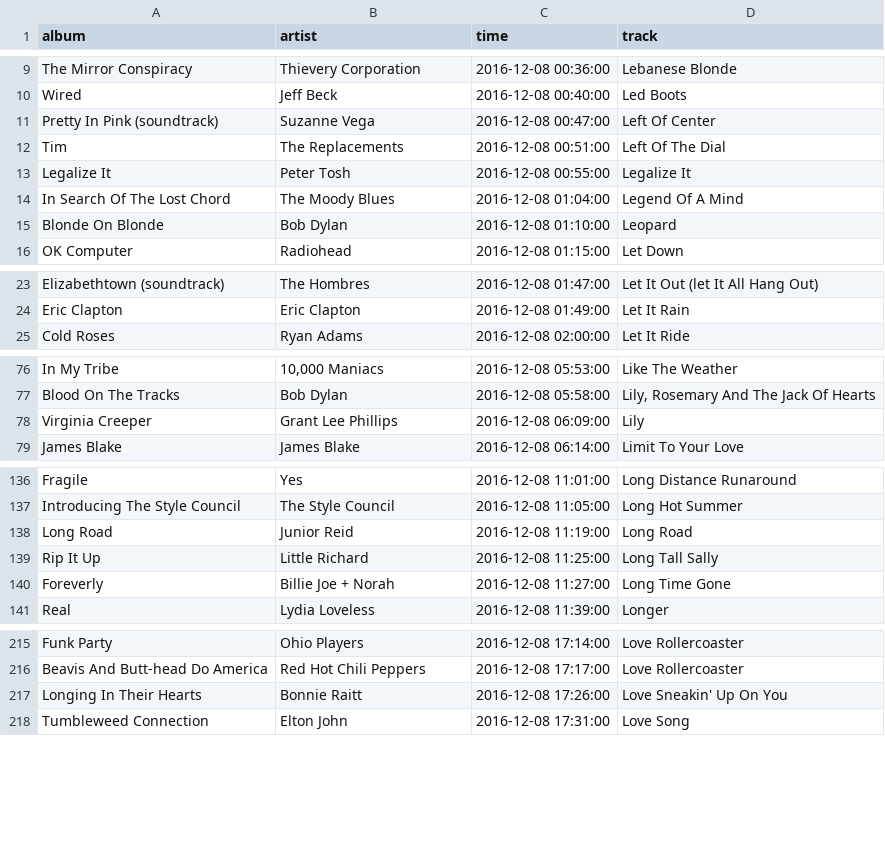
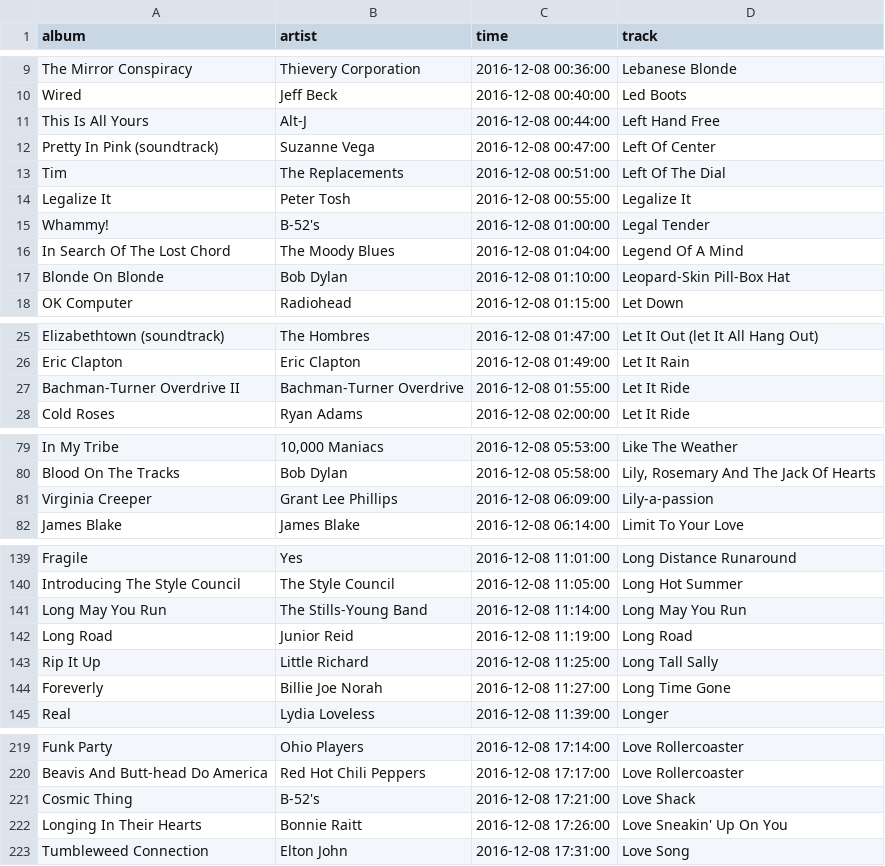
Before and after one commit to lenabradley/xpn_wordplay, a CSV file: scrape_playlist/playlistdata_2016_12_08.csv, drawn as a sheet; only a part is shown, gaps mark what is left out; the diff covers the shown part only.

```diff
--- a/scrape_playlist/playlistdata_2016_12_08.csv
+++ b/scrape_playlist/playlistdata_2016_12_08.csv
@@ -10,2 +10,3 @@ The Mirror Conspiracy	Thievery Corporation	2016-12-08 00:36:00	Lebanese Blonde
 Wired	Jeff Beck	2016-12-08 00:40:00	Led Boots
+This Is All Yours	Alt-J	2016-12-08 00:44:00	Left Hand Free
 Pretty In Pink (soundtrack)	Suzanne Vega	2016-12-08 00:47:00	Left Of Center
@@ -13,4 +14,5 @@ Tim	The Replacements	2016-12-08 00:51:00	Left Of The Dial
 Legalize It	Peter Tosh	2016-12-08 00:55:00	Legalize It
+Whammy!	B-52's	2016-12-08 01:00:00	Legal Tender
 In Search Of The Lost Chord	The Moody Blues	2016-12-08 01:04:00	Legend Of A Mind
-Blonde On Blonde	Bob Dylan	2016-12-08 01:10:00	Leopard
+Blonde On Blonde	Bob Dylan	2016-12-08 01:10:00	Leopard-Skin Pill-Box Hat
 OK Computer	Radiohead	2016-12-08 01:15:00	Let Down
@@ -24,2 +26,3 @@ Elizabethtown (soundtrack)	The Hombres	2016-12-08 01:47:00	Let It Out (let It Al
 Eric Clapton	Eric Clapton	2016-12-08 01:49:00	Let It Rain
+Bachman-Turner Overdrive II	Bachman-Turner Overdrive	2016-12-08 01:55:00	Let It Ride
 Cold Roses	Ryan Adams	2016-12-08 02:00:00	Let It Ride
@@ -77,3 +80,3 @@ In My Tribe	10,000 Maniacs	2016-12-08 05:53:00	Like The Weather
 Blood On The Tracks	Bob Dylan	2016-12-08 05:58:00	Lily, Rosemary And The Jack Of Hearts
-Virginia Creeper	Grant Lee Phillips	2016-12-08 06:09:00	Lily
+Virginia Creeper	Grant Lee Phillips	2016-12-08 06:09:00	Lily-a-passion
 James Blake	James Blake	2016-12-08 06:14:00	Limit To Your Love
@@ -137,5 +140,6 @@ Fragile	Yes	2016-12-08 11:01:00	Long Distance Runaround
 Introducing The Style Council	The Style Council	2016-12-08 11:05:00	Long Hot Summer
+Long May You Run	The Stills-Young Band	2016-12-08 11:14:00	Long May You Run
 Long Road	Junior Reid	2016-12-08 11:19:00	Long Road
 Rip It Up	Little Richard	2016-12-08 11:25:00	Long Tall Sally
-Foreverly	Billie Joe + Norah	2016-12-08 11:27:00	Long Time Gone
+Foreverly	Billie Joe   Norah	2016-12-08 11:27:00	Long Time Gone
 Real	Lydia Loveless	2016-12-08 11:39:00	Longer
@@ -216,2 +220,3 @@ Funk Party	Ohio Players	2016-12-08 17:14:00	Love Rollercoaster
 Beavis And Butt-head Do America	Red Hot Chili Peppers	2016-12-08 17:17:00	Love Rollercoaster
+Cosmic Thing	B-52's	2016-12-08 17:21:00	Love Shack
 Longing In Their Hearts	Bonnie Raitt	2016-12-08 17:26:00	Love Sneakin' Up On You
```
Also changed, not shown: 3 edited cells elsewhere in this file, playlistdata.csv, scrape_playlist/playlistdata_2016_12_01.csv, 22 other files.
